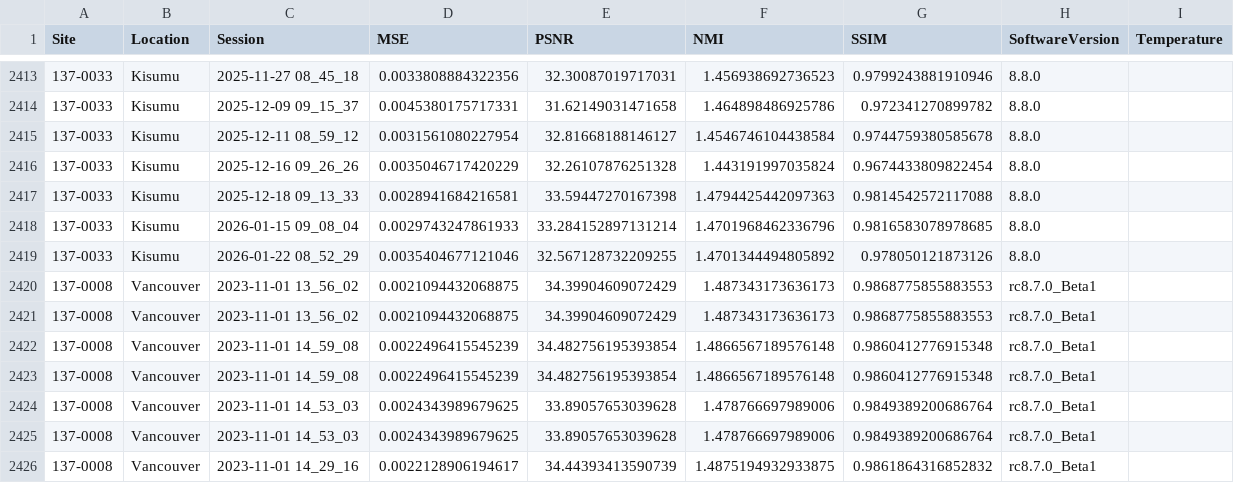
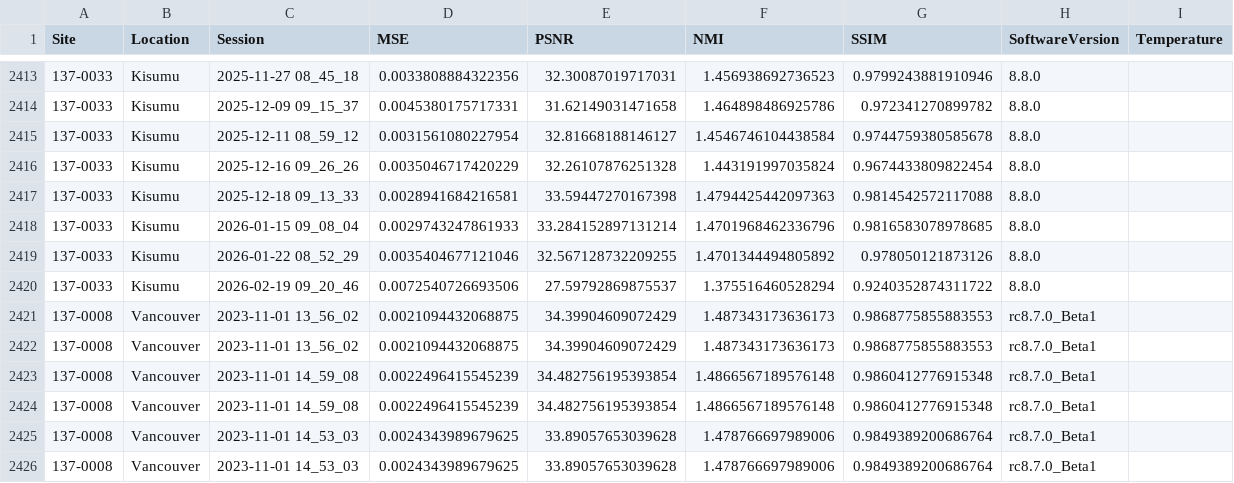
Before and after one commit to UNITY-Physics/UNITY-Dashboard, a CSV file: src/data/RWE_PSNR.csv, drawn as a sheet; only a part is shown, gaps mark what is left out; the shorter side is filled out with more unchanged rows; the diff names each change by its address in the sheet, - before the commit and + after, or states it on an @@ line.

```diff
--- a/src/data/RWE_PSNR.csv
+++ b/src/data/RWE_PSNR.csv
+row 2420: 137-0033 | Kisumu | 2026-02-19 09_20_46 | 0.0072540726693506 | 27.59792869875537 | 1.375516460528294 | 0.9240352874311722 | 8.8.0
```
